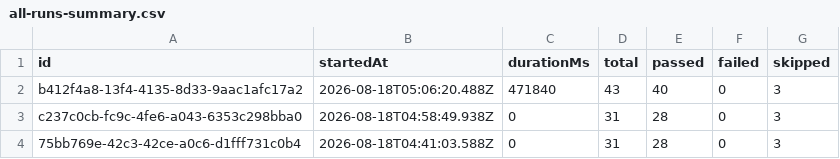
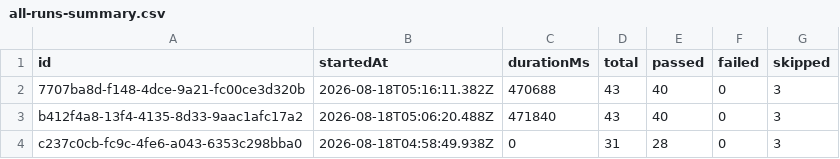
Before and after one commit to saira-uwc/Shunyalabs_widget, a CSV file: docs/exports/all-runs-summary.csv, drawn as a sheet; only a part is shown; the shorter side is filled out with more unchanged rows; the diff names each change by its address in the sheet, - before the commit and + after, or states it on an @@ line.

```diff
--- a/docs/exports/all-runs-summary.csv
+++ b/docs/exports/all-runs-summary.csv
+row 2: 7707ba8d-f148-4dce-9a21-fc00ce3d320b | 2026-08-18T05:16:11.382Z | 470688 | 43 | 40 | 0 | 3
```
Also changed, not shown: docs/exports/current-run.csv, 2 other files.
